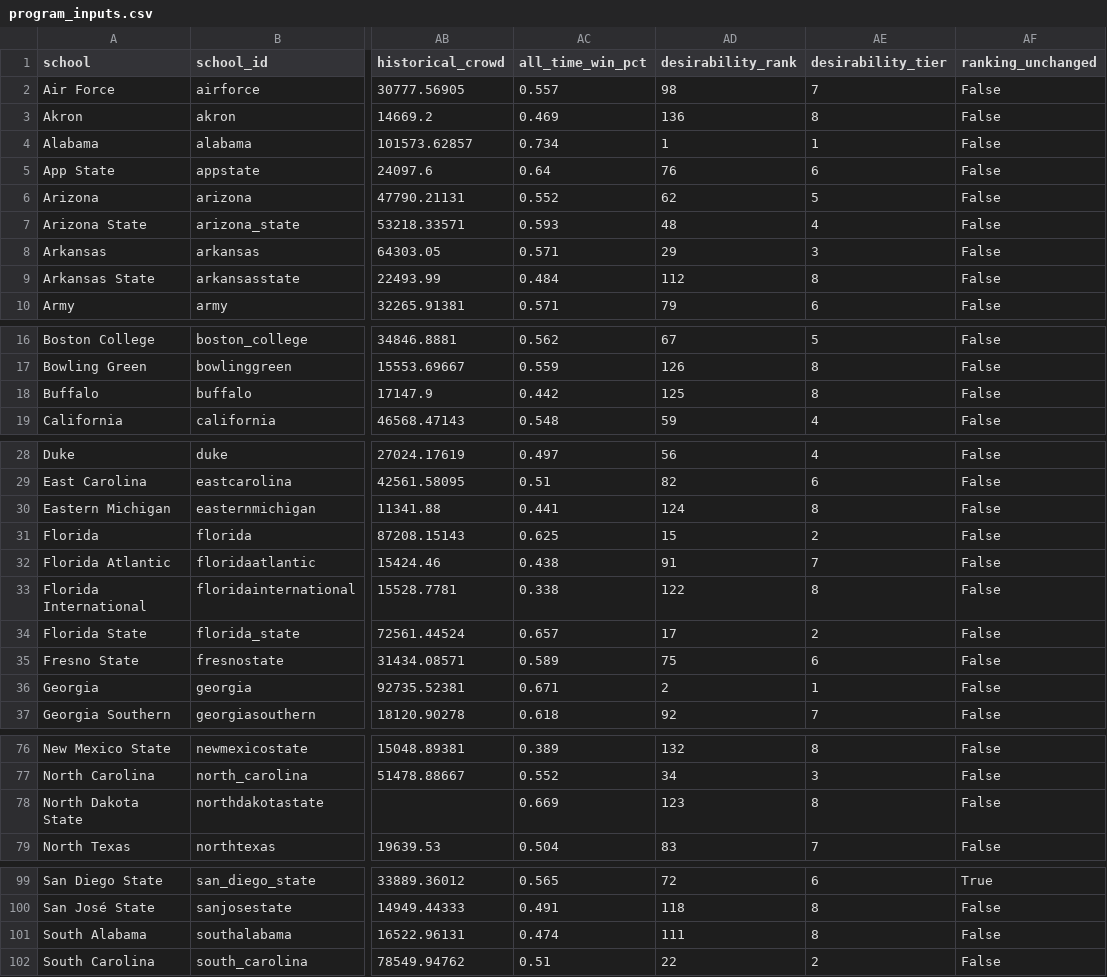
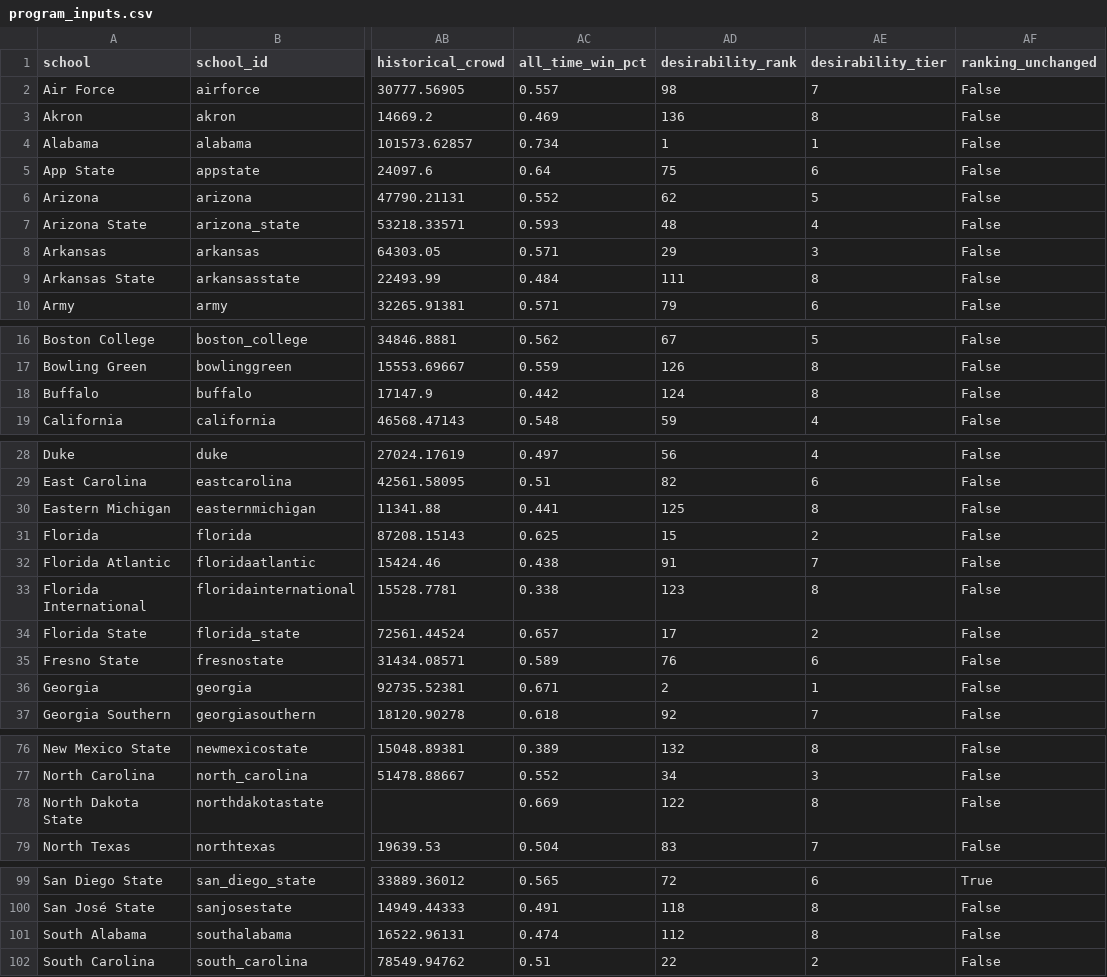
Before and after one commit to terrapinalytics/terrapinalytics.github.io, a CSV file: assets/coaching/program_inputs.csv, drawn as a sheet; only a part is shown, gaps mark what is left out; the diff names each change by its address in the sheet, - before the commit and + after, or states it on an @@ line.

Commit message:
Sync downloadable school ranks with the recalculated standings

```diff
--- a/assets/coaching/program_inputs.csv
+++ b/assets/coaching/program_inputs.csv
-AD5 (desirability_rank): 76
+AD5 (desirability_rank): 75
-AD9 (desirability_rank): 112
+AD9 (desirability_rank): 111
-AD18 (desirability_rank): 125
+AD18 (desirability_rank): 124
-AD30 (desirability_rank): 124
+AD30 (desirability_rank): 125
-AD33 (desirability_rank): 122
+AD33 (desirability_rank): 123
-AD35 (desirability_rank): 75
+AD35 (desirability_rank): 76
-AD78 (desirability_rank): 123
+AD78 (desirability_rank): 122
-AD101 (desirability_rank): 111
+AD101 (desirability_rank): 112
```
